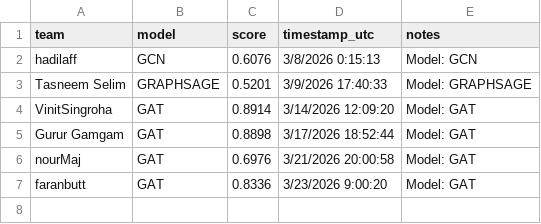
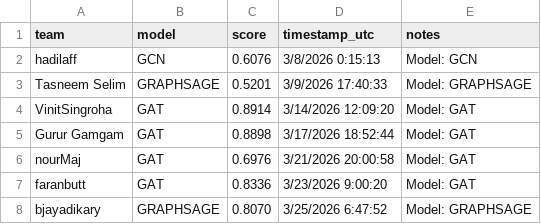
Before and after one commit to mubbytheback/NetLinkArena_LLM, a CSV file: leaderboard/leaderboard.csv, drawn as a sheet; the diff names each change by its address in the sheet, - before the commit and + after, or states it on an @@ line.

Commit message:
🏆 Auto-update leaderboard

```diff
--- a/leaderboard/leaderboard.csv
+++ b/leaderboard/leaderboard.csv
+row 8: bjayadikary | GRAPHSAGE | 0.8070 | 3/25/2026 6:47:52 | Model: GRAPHSAGE
```
Also changed, not shown: 2 other files.
